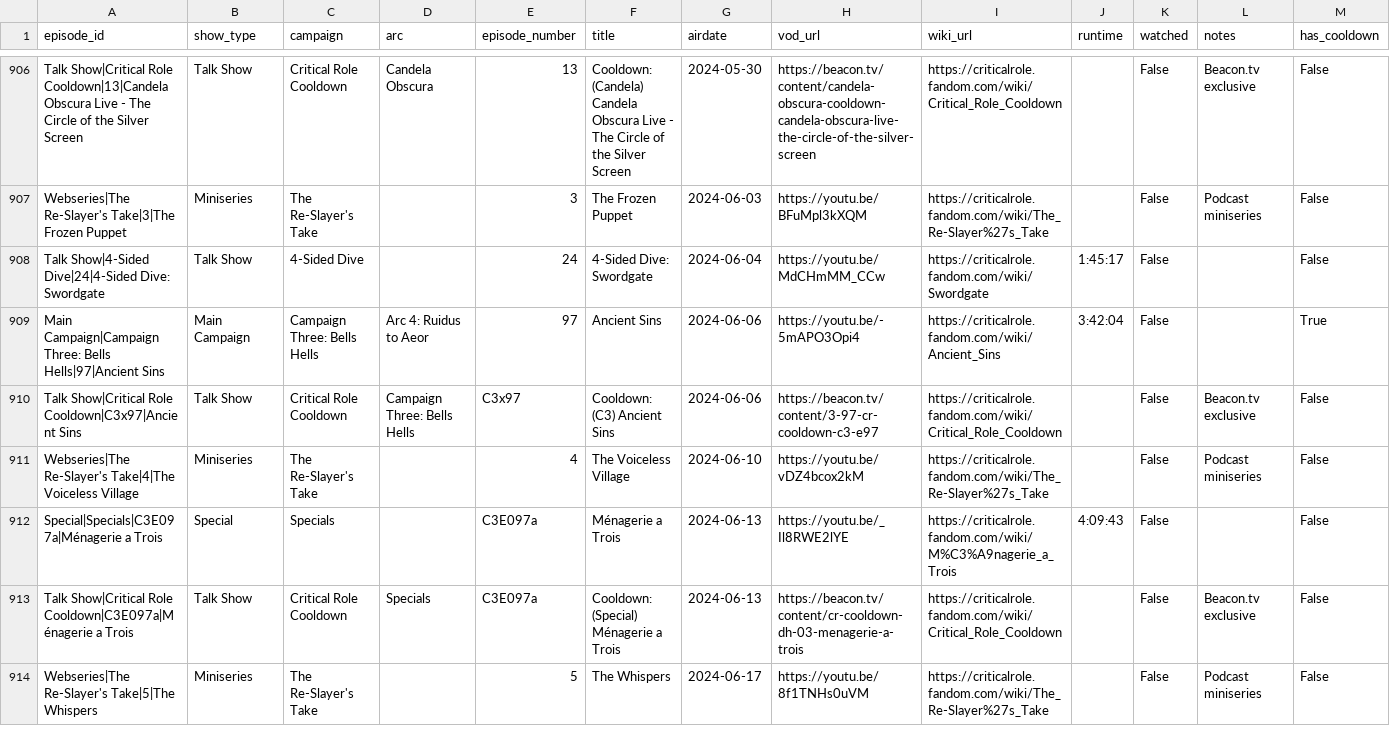
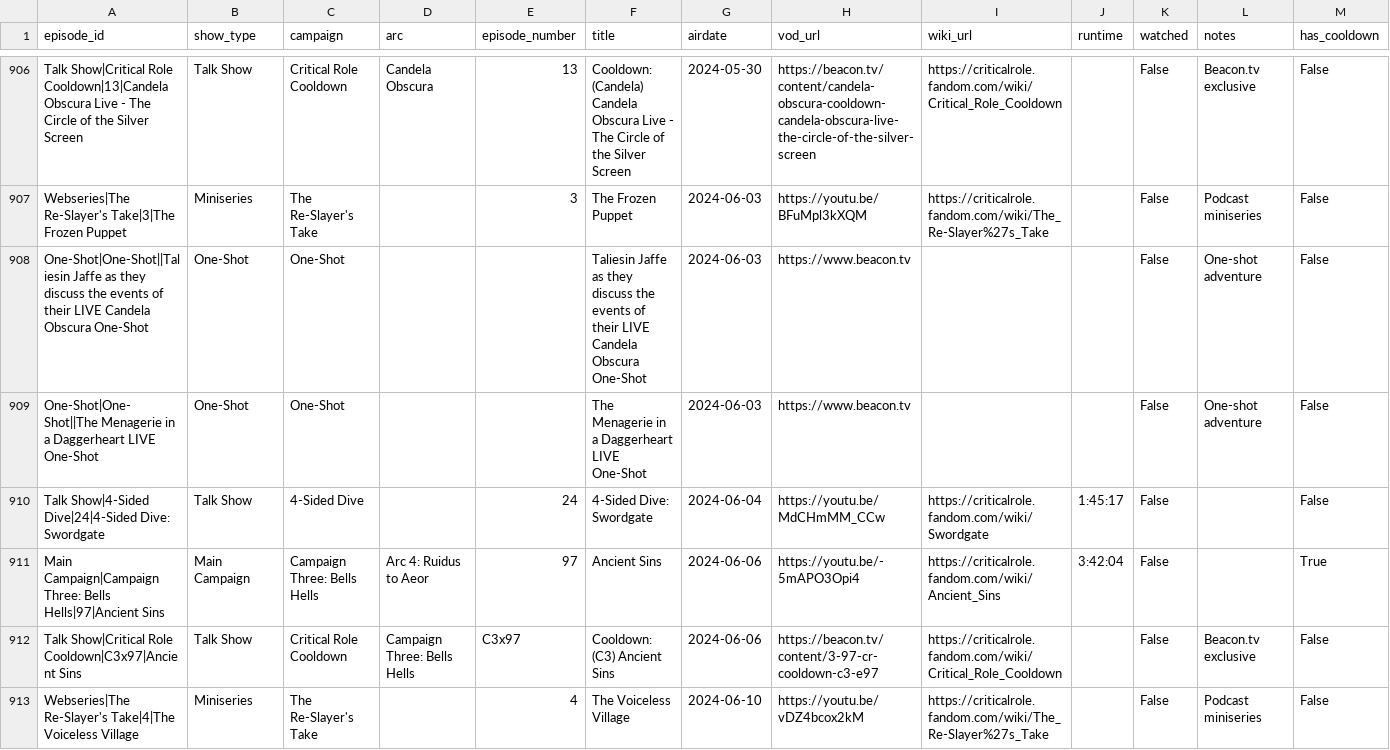
Before and after one commit to mjgutermuth/fun-things, a CSV file: cr-tracker/cr_episodes_series_airdates.csv, drawn as a sheet; only a part is shown, gaps mark what is left out; the shorter side is filled out with more unchanged rows; rows hold the shown columns only; the diff covers the shown part only; the diff names each change by its address in the sheet, - before the commit and + after, or states it on an @@ line.

```diff
--- a/cr-tracker/cr_episodes_series_airdates.csv
+++ b/cr-tracker/cr_episodes_series_airdates.csv
+row 908: One-Shot|One-Shot||Taliesin Jaffe as they discuss the events of their LIVE Candela Obscura One-Shot | One-Shot | One-Shot |  |  | Taliesin Jaffe as they discuss the events of their LIVE Candela Obscura One-Shot | 2024-06-03 | https://www.beacon.tv |  |  | False | One-shot adventure | False
+row 909: One-Shot|One-Shot||The Menagerie in a Daggerheart LIVE One-Shot | One-Shot | One-Shot |  |  | The Menagerie in a Daggerheart LIVE One-Shot | 2024-06-03 | https://www.beacon.tv |  |  | False | One-shot adventure | False
```
Also changed, not shown: 10 added rows elsewhere in this file.
